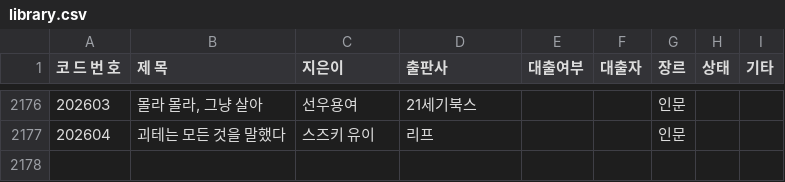
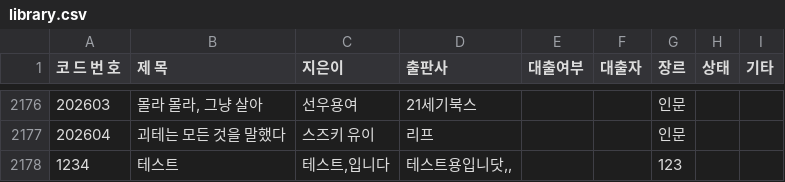
Before and after one commit to rlatjdfkr7979-ctrl/BookServer, a CSV file: library.csv, drawn as a sheet; only a part is shown, gaps mark what is left out.

Commit message:
Append new book record to library.csv

```diff
--- a/library.csv
+++ b/library.csv
@@ -2177 +2177,2 @@
 202604,괴테는 모든 것을 말했다,스즈키 유이,리프,,,인문,,
+"1234","테스트","테스트,입니다","테스트용입니닷,,","","","123","",""
```
